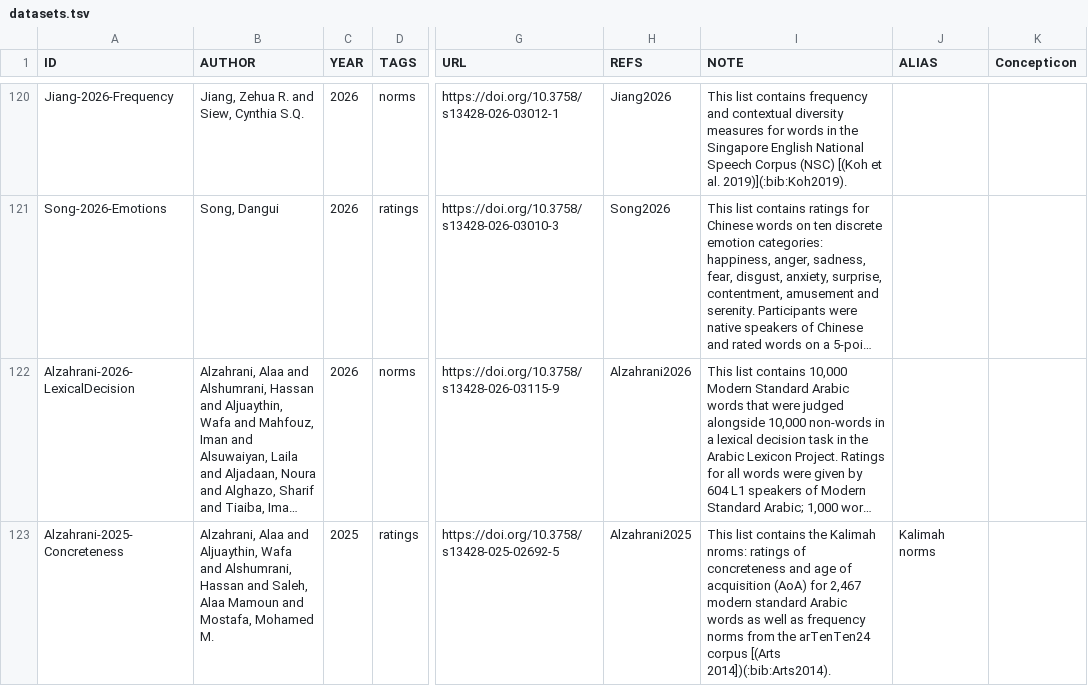
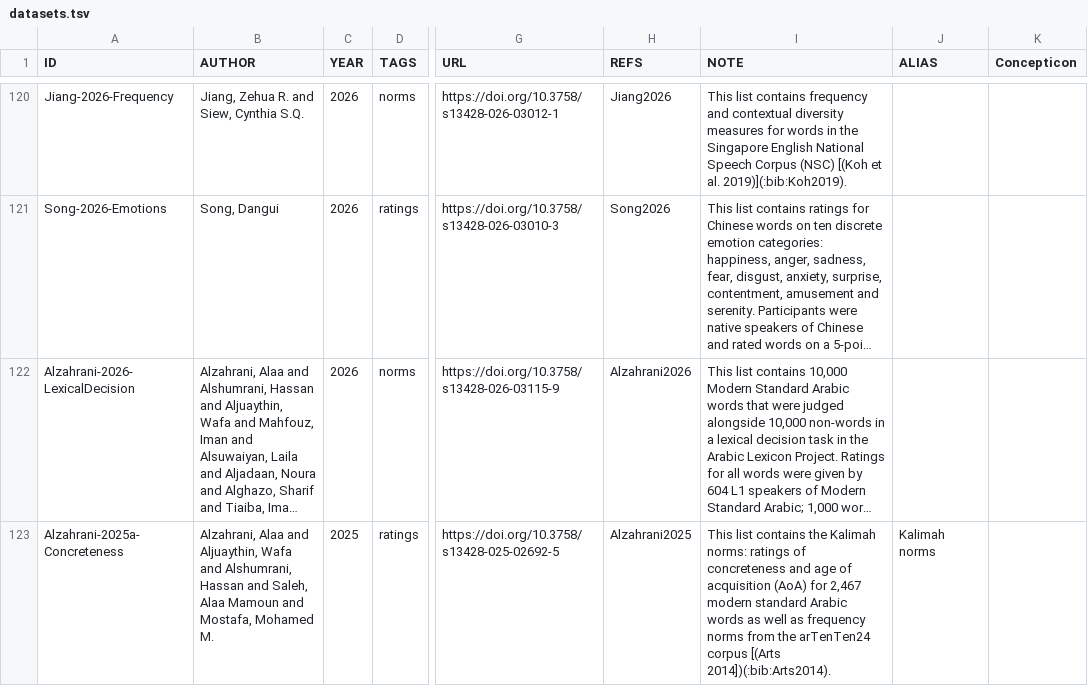
Before and after one commit to concepticon/norare-data, a TSV file: datasets.tsv, drawn as a sheet; only a part is shown, gaps mark what is left out; long unchanged cells end in …; the diff covers the shown part only; the diff names each change by its address in the sheet, - before the commit and + after, or states it on an @@ line.

```diff
--- a/datasets.tsv
+++ b/datasets.tsv
-A123 (ID): Alzahrani-2025-Concreteness
+A123 (ID): Alzahrani-2025a-Concreteness
-I123 (NOTE): …the Kalimah nroms: ratings of…
+I123 (NOTE): …the Kalimah norms: ratings of…
```
Also changed, not shown: 1 added row elsewhere in this file, norare.tsv, 6 other files.
